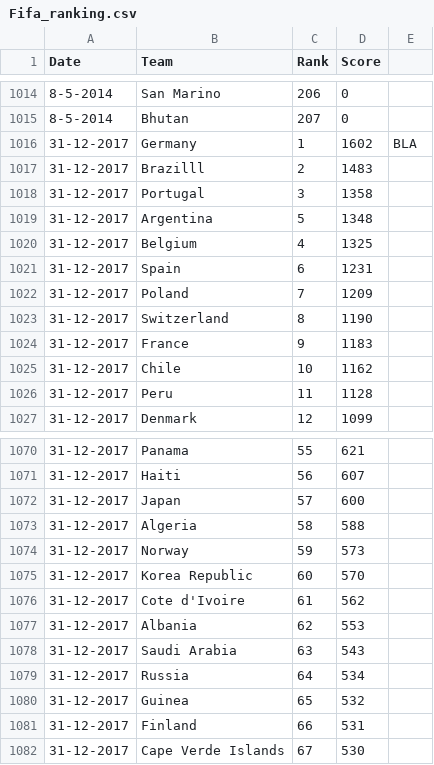
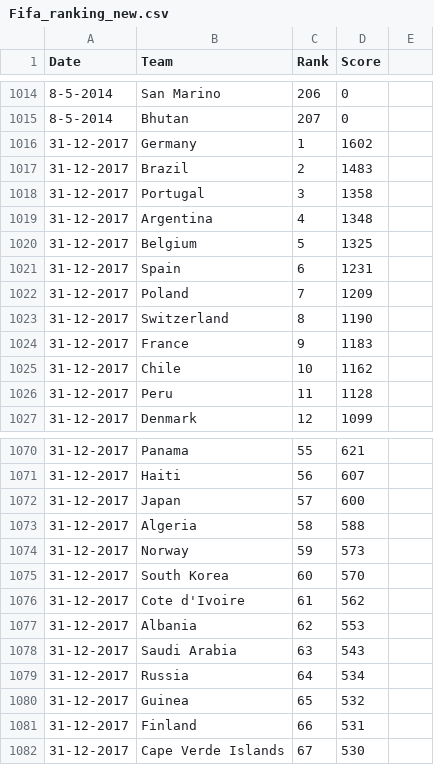
Before and after one commit to bram2506/fifaworldcup, a CSV file: Fifa_ranking_new.csv (was Fifa_ranking.csv), drawn as a sheet; only a part is shown, gaps mark what is left out.

```diff
--- a/Fifa_ranking.csv
+++ b/Fifa_ranking_new.csv
@@ -1015,7 +1015,7 @@ Date;Team;Rank;Score;
 8-5-2014;Bhutan;207;0;
-31-12-2017;Germany;1;1602;BLA
-31-12-2017;Brazilll;2;1483;
+31-12-2017;Germany;1;1602;
+31-12-2017;Brazil;2;1483;
 31-12-2017;Portugal;3;1358;
-31-12-2017;Argentina;5;1348;
-31-12-2017;Belgium;4;1325;
+31-12-2017;Argentina;4;1348;
+31-12-2017;Belgium;5;1325;
 31-12-2017;Spain;6;1231;
@@ -1074,3 +1074,3 @@ Date;Team;Rank;Score;
 31-12-2017;Norway;59;573;
-31-12-2017;Korea Republic;60;570;
+31-12-2017;South Korea;60;570;
 31-12-2017;Cote d'Ivoire;61;562;
```
Also changed, not shown: 5 other files.
